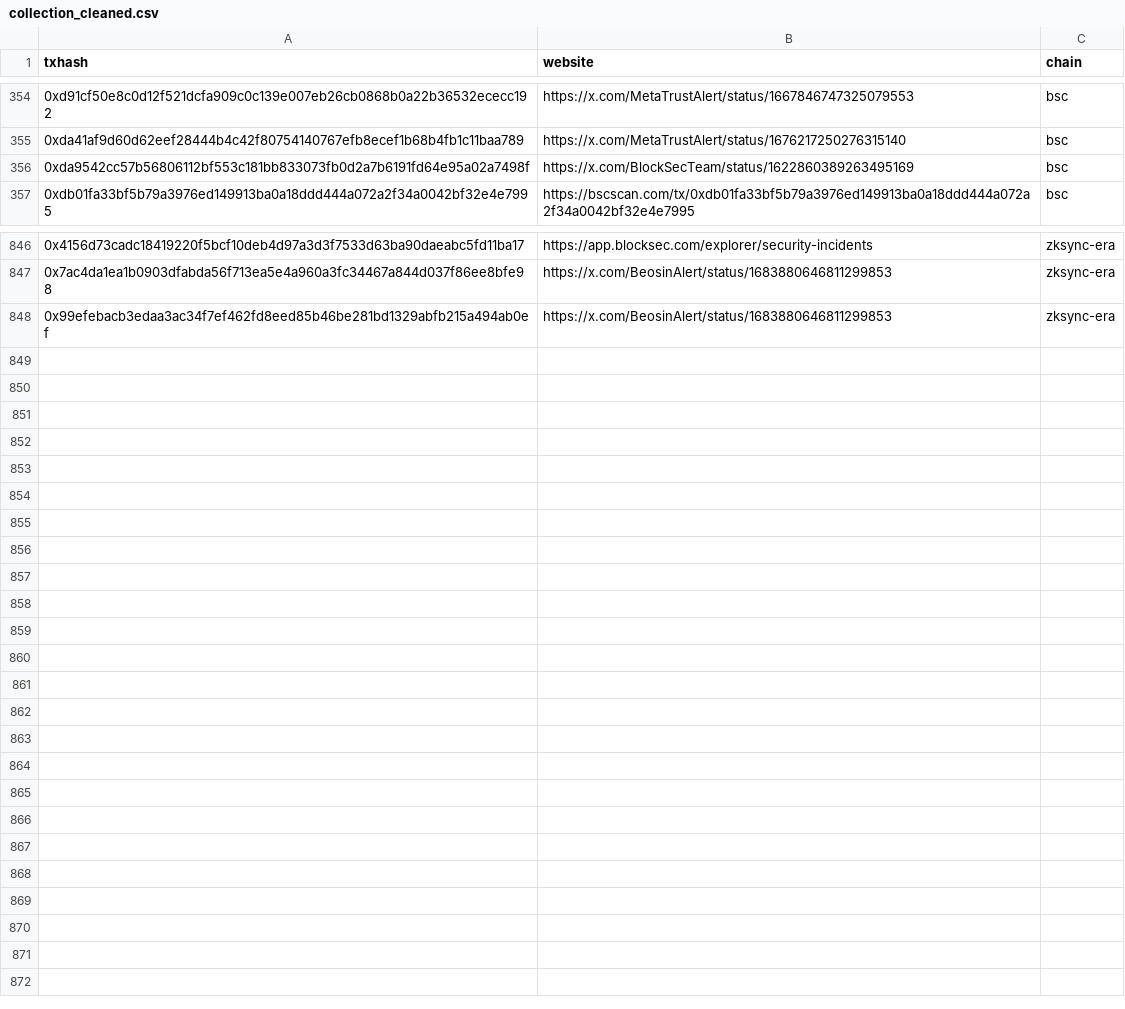
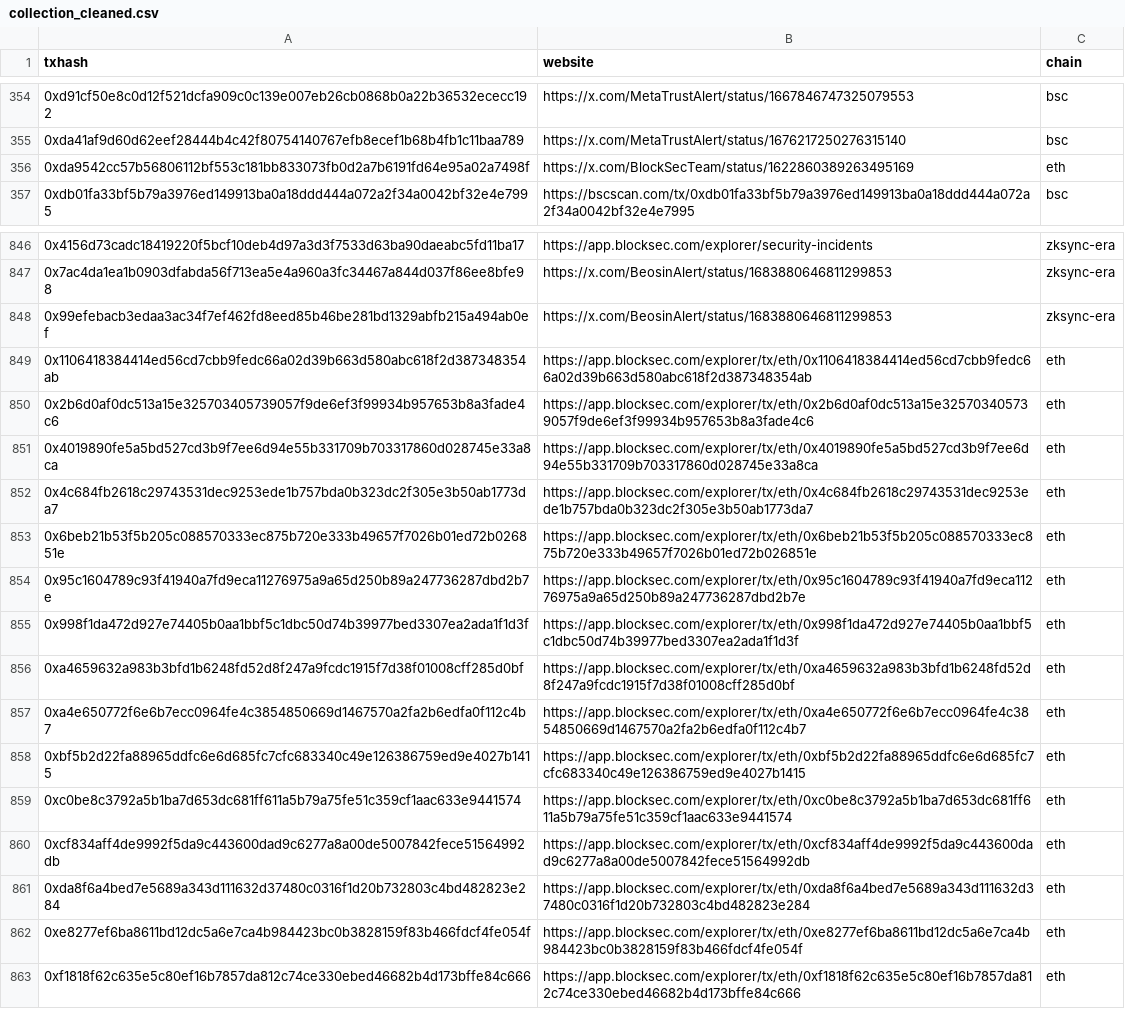
Before and after one commit to Ztong55/attack_dataset, a CSV file: collection_cleaned.csv, drawn as a sheet; only a part is shown, gaps mark what is left out.

Commit message:
Update collection_cleaned.csv

```diff
--- a/collection_cleaned.csv
+++ b/collection_cleaned.csv
@@ -355,3 +355,3 @@ txhash,website,chain
 0xda41af9d60d62eef28444b4c42f80754140767efb8ecef1b68b4fb1c11baa789,https://x.com/MetaTrustAlert/status/1676217250276315140,bsc
-0xda9542cc57b56806112bf553c181bb833073fb0d2a7b6191fd64e95a02a7498f,https://x.com/BlockSecTeam/status/1622860389263495169,bsc
+0xda9542cc57b56806112bf553c181bb833073fb0d2a7b6191fd64e95a02a7498f,https://x.com/BlockSecTeam/status/1622860389263495169,eth
 0xdb01fa33bf5b79a3976ed149913ba0a18ddd444a072a2f34a0042bf32e4e7995,https://bscscan.com/tx/0xdb01fa33bf5b79a3976ed149913ba0a18ddd444a072a2f34a0042bf32e4e7995,bsc
@@ -848 +848,16 @@ txhash,website,chain
 0x99efebacb3edaa3ac34f7ef462fd8eed85b46be281bd1329abfb215a494ab0ef,https://x.com/BeosinAlert/status/1683880646811299853,zksync-era
+0x1106418384414ed56cd7cbb9fedc66a02d39b663d580abc618f2d387348354ab,https://app.blocksec.com/explorer/tx/eth/0x1106418384414ed56cd7cbb9fedc66a02d39b663d580abc618f2d387348354ab,eth
+0x2b6d0af0dc513a15e325703405739057f9de6ef3f99934b957653b8a3fade4c6,https://app.blocksec.com/explorer/tx/eth/0x2b6d0af0dc513a15e325703405739057f9de6ef3f99934b957653b8a3fade4c6,eth
+0x4019890fe5a5bd527cd3b9f7ee6d94e55b331709b703317860d028745e33a8ca,https://app.blocksec.com/explorer/tx/eth/0x4019890fe5a5bd527cd3b9f7ee6d94e55b331709b703317860d028745e33a8ca,eth
+0x4c684fb2618c29743531dec9253ede1b757bda0b323dc2f305e3b50ab1773da7,https://app.blocksec.com/explorer/tx/eth/0x4c684fb2618c29743531dec9253ede1b757bda0b323dc2f305e3b50ab1773da7,eth
+0x6beb21b53f5b205c088570333ec875b720e333b49657f7026b01ed72b026851e,https://app.blocksec.com/explorer/tx/eth/0x6beb21b53f5b205c088570333ec875b720e333b49657f7026b01ed72b026851e,eth
+0x95c1604789c93f41940a7fd9eca11276975a9a65d250b89a247736287dbd2b7e,https://app.blocksec.com/explorer/tx/eth/0x95c1604789c93f41940a7fd9eca11276975a9a65d250b89a247736287dbd2b7e,eth
+0x998f1da472d927e74405b0aa1bbf5c1dbc50d74b39977bed3307ea2ada1f1d3f,https://app.blocksec.com/explorer/tx/eth/0x998f1da472d927e74405b0aa1bbf5c1dbc50d74b39977bed3307ea2ada1f1d3f,eth
+0xa4659632a983b3bfd1b6248fd52d8f247a9fcdc1915f7d38f01008cff285d0bf,https://app.blocksec.com/explorer/tx/eth/0xa4659632a983b3bfd1b6248fd52d8f247a9fcdc1915f7d38f01008cff285d0bf,eth
+0xa4e650772f6e6b7ecc0964fe4c3854850669d1467570a2fa2b6edfa0f112c4b7,https://app.blocksec.com/explorer/tx/eth/0xa4e650772f6e6b7ecc0964fe4c3854850669d1467570a2fa2b6edfa0f112c4b7,eth
+0xbf5b2d22fa88965ddfc6e6d685fc7cfc683340c49e126386759ed9e4027b1415,https://app.blocksec.com/explorer/tx/eth/0xbf5b2d22fa88965ddfc6e6d685fc7cfc683340c49e126386759ed9e4027b1415,eth
+0xc0be8c3792a5b1ba7d653dc681ff611a5b79a75fe51c359cf1aac633e9441574,https://app.blocksec.com/explorer/tx/eth/0xc0be8c3792a5b1ba7d653dc681ff611a5b79a75fe51c359cf1aac633e9441574,eth
+0xcf834aff4de9992f5da9c443600dad9c6277a8a00de5007842fece51564992db,https://app.blocksec.com/explorer/tx/eth/0xcf834aff4de9992f5da9c443600dad9c6277a8a00de5007842fece51564992db,eth
+0xda8f6a4bed7e5689a343d111632d37480c0316f1d20b732803c4bd482823e284,https://app.blocksec.com/explorer/tx/eth/0xda8f6a4bed7e5689a343d111632d37480c0316f1d20b732803c4bd482823e284,eth
+0xe8277ef6ba8611bd12dc5a6e7ca4b984423bc0b3828159f83b466fdcf4fe054f,https://app.blocksec.com/explorer/tx/eth/0xe8277ef6ba8611bd12dc5a6e7ca4b984423bc0b3828159f83b466fdcf4fe054f,eth
+0xf1818f62c635e5c80ef16b7857da812c74ce330ebed46682b4d173bffe84c666,https://app.blocksec.com/explorer/tx/eth/0xf1818f62c635e5c80ef16b7857da812c74ce330ebed46682b4d173bffe84c666,eth
```
